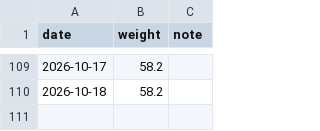
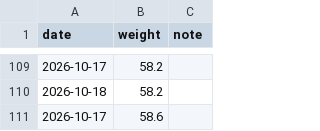
Before and after one commit to yumeAlexLee/weight_sjh, a CSV file: data/weight.csv, drawn as a sheet; only a part is shown, gaps mark what is left out; the diff names each change by its address in the sheet, - before the commit and + after, or states it on an @@ line.

Commit message:
add weight: 2026-10-17 58.6kg

```diff
--- a/data/weight.csv
+++ b/data/weight.csv
+row 111: 2026-10-17 | 58.6
```
